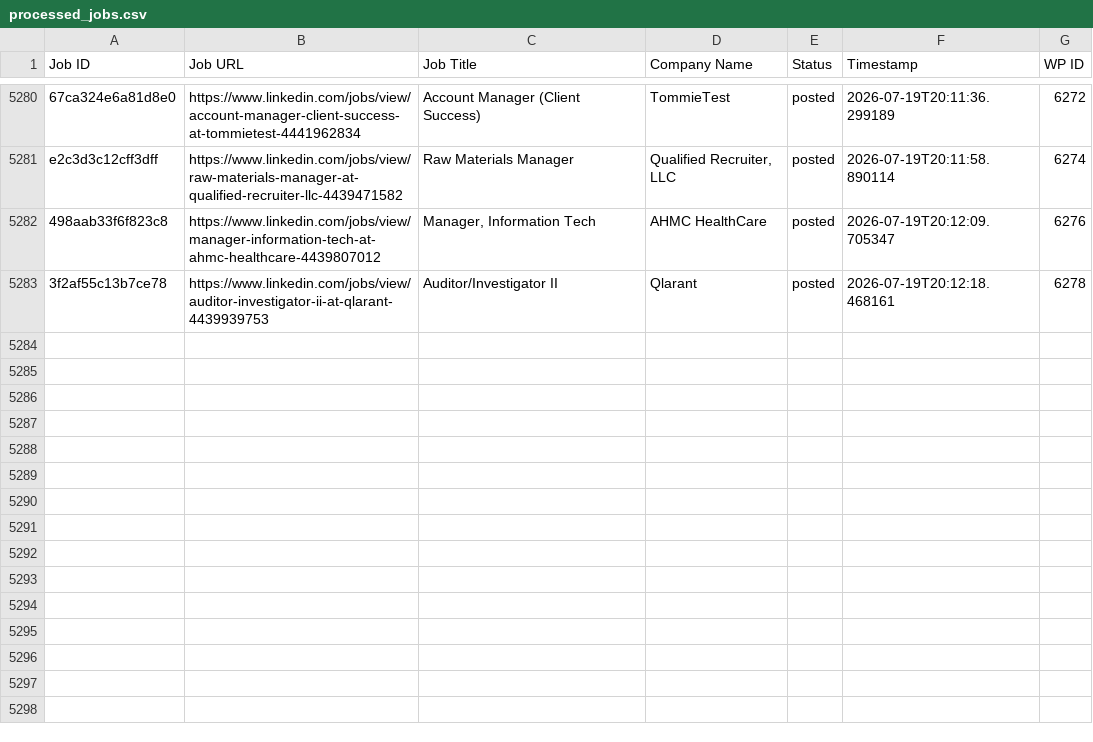
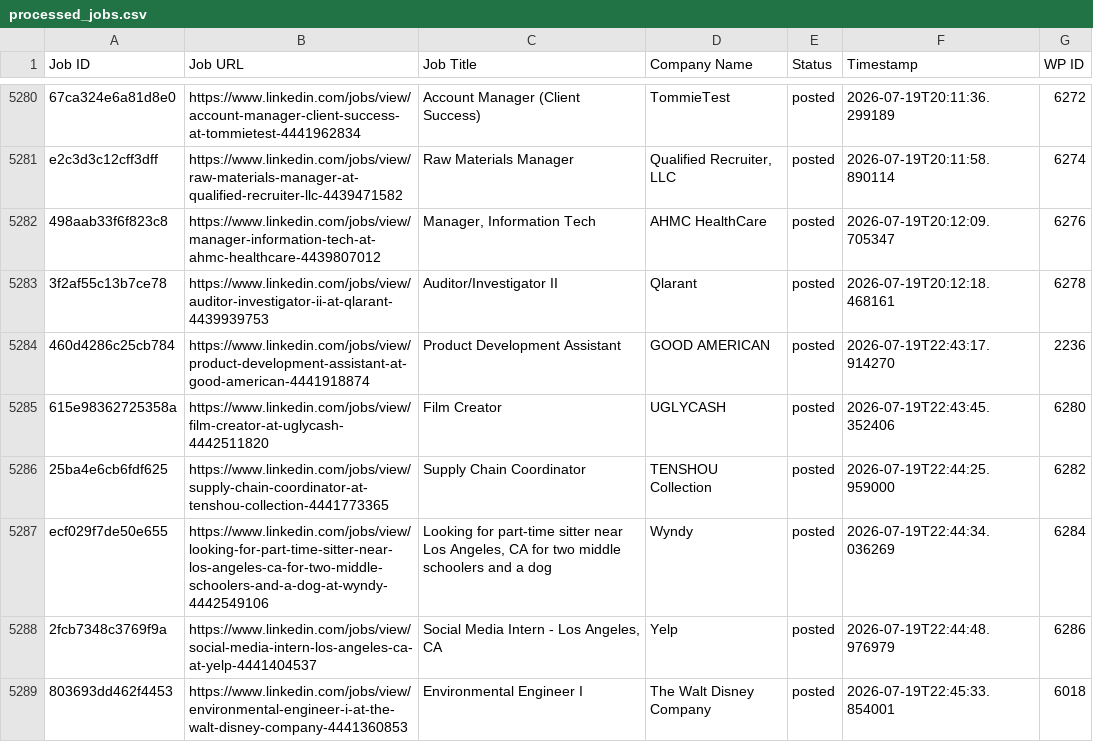
Before and after one commit to innovationinc2000/sm, a CSV file: processed_jobs.csv, drawn as a sheet; only a part is shown, gaps mark what is left out.

```diff
--- a/processed_jobs.csv
+++ b/processed_jobs.csv
@@ -5285 +5285,7 @@ e2c3d3c12cff3dff,https://www.linkedin.com/jobs/view/raw-materials-manager-at-qua
 3f2af55c13b7ce78,https://www.linkedin.com/jobs/view/auditor-investigator-ii-at-qlarant-4439939753,Auditor/Investigator II,Qlarant,posted,2026-07-19T20:12:18.468161,6278
+460d4286c25cb784,https://www.linkedin.com/jobs/view/product-development-assistant-at-good-american-4441918874,Product Development Assistant,GOOD AMERICAN,posted,2026-07-19T22:43:17.914270,2236
+615e98362725358a,https://www.linkedin.com/jobs/view/film-creator-at-uglycash-4442511820,Film Creator,UGLYCASH,posted,2026-07-19T22:43:45.352406,6280
+25ba4e6cb6fdf625,https://www.linkedin.com/jobs/view/supply-chain-coordinator-at-tenshou-collection-4441773365,Supply Chain Coordinator,TENSHOU Collection,posted,2026-07-19T22:44:25.959000,6282
+ecf029f7de50e655,https://www.linkedin.com/jobs/view/looking-for-part-time-sitter-near-los-angeles-ca-for-two-middle-schoolers-and-a-dog-at-wyndy-4442549106,"Looking for part-time sitter near Los Angeles, CA for two middle schoolers and a dog",Wyndy,posted,2026-07-19T22:44:34.036269,6284
+2fcb7348c3769f9a,https://www.linkedin.com/jobs/view/social-media-intern-los-angeles-ca-at-yelp-4441404537,"Social Media Intern - Los Angeles, CA",Yelp,posted,2026-07-19T22:44:48.976979,6286
+803693dd462f4453,https://www.linkedin.com/jobs/view/environmental-engineer-i-at-the-walt-disney-company-4441360853,Environmental Engineer I,The Walt Disney Company,posted,2026-07-19T22:45:33.854001,6018
```
